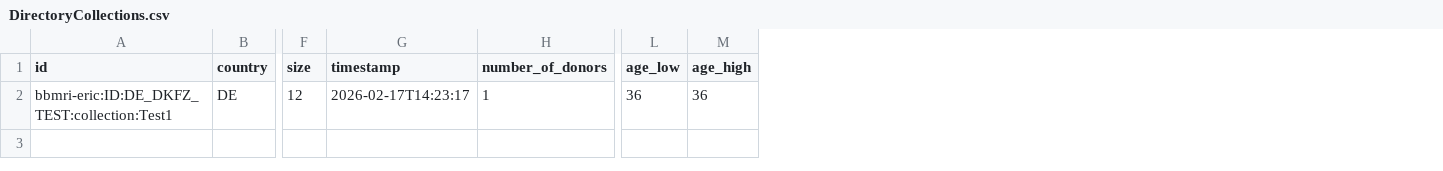
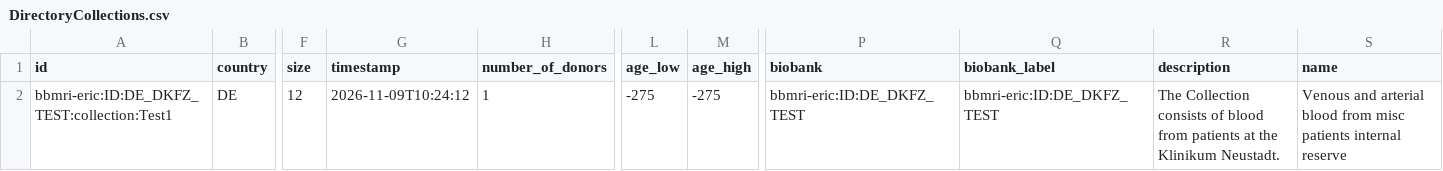
Before and after one commit to samply/directory_sync_service, a CSV file: ci/data/output/1patient_1collection_negative_age/DirectoryCollections.csv, drawn as a sheet; only a part is shown, gaps mark what is left out; the diff names each change by its address in the sheet, - before the commit and + after, or states it on an @@ line.

```diff
--- a/ci/data/output/1patient_1collection_negative_age/DirectoryCollections.csv
+++ b/ci/data/output/1patient_1collection_negative_age/DirectoryCollections.csv
+column P (biobank), row 2: bbmri-eric:ID:DE_DKFZ_TEST
+column Q (biobank_label), row 2: bbmri-eric:ID:DE_DKFZ_TEST
+column R (description), row 2: The Collection consists of blood from patients at the Klinikum Neustadt.
+column S (name), row 2: Venous and arterial blood from misc patients internal reserve
-G2 (timestamp): 2026-02-17T14:23:17
+G2 (timestamp): 2026-11-09T10:24:12
-L2 (age_low): 36
+L2 (age_low): -275
-M2 (age_high): 36
+M2 (age_high): -275
```
Also changed, not shown: ci/data/output/1patient_1known_collection_1unknown_collection/DirectoryCollections.csv, ci/data/output/2patients_2collections/DirectoryCollections.csv, 32 other files.
